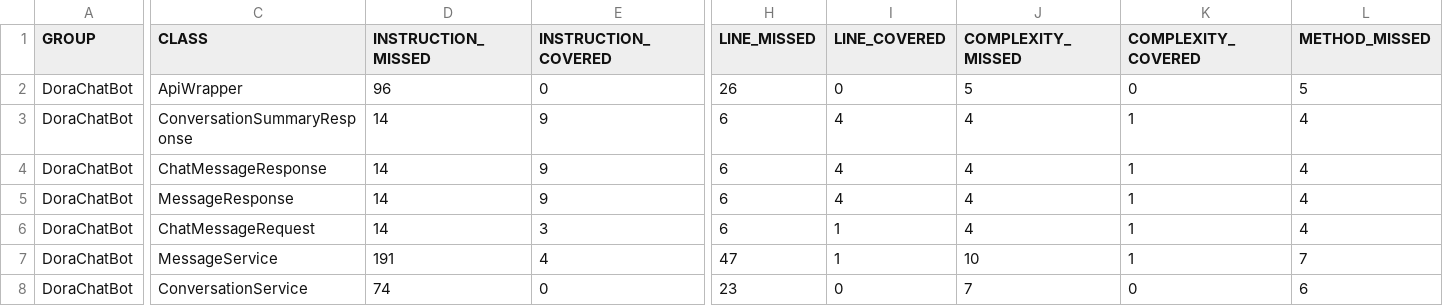
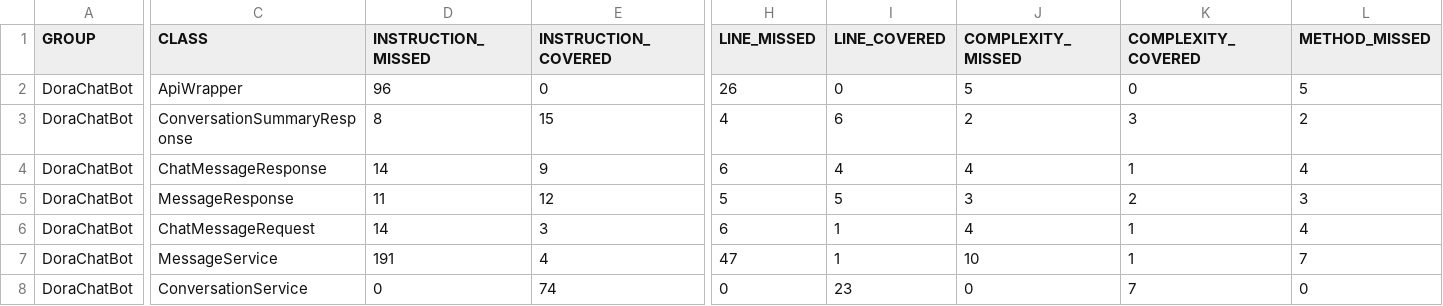
Before and after one commit to michalroziel/DoraChatBot, a CSV file: jacoco/jacoco.csv, drawn as a sheet; only a part is shown, gaps mark what is left out; the diff covers the shown part only; the diff names each change by its address in the sheet, - before the commit and + after, or states it on an @@ line.

```diff
--- a/jacoco/jacoco.csv
+++ b/jacoco/jacoco.csv
-D3 (INSTRUCTION_MISSED): 14
+D3 (INSTRUCTION_MISSED): 8
-E3 (INSTRUCTION_COVERED): 9
+E3 (INSTRUCTION_COVERED): 15
-H3 (LINE_MISSED): 6
+H3 (LINE_MISSED): 4
-I3 (LINE_COVERED): 4
+I3 (LINE_COVERED): 6
-J3 (COMPLEXITY_MISSED): 4
+J3 (COMPLEXITY_MISSED): 2
-K3 (COMPLEXITY_COVERED): 1
+K3 (COMPLEXITY_COVERED): 3
-L3 (METHOD_MISSED): 4
+L3 (METHOD_MISSED): 2
-D5 (INSTRUCTION_MISSED): 14
+D5 (INSTRUCTION_MISSED): 11
-E5 (INSTRUCTION_COVERED): 9
+E5 (INSTRUCTION_COVERED): 12
-H5 (LINE_MISSED): 6
+H5 (LINE_MISSED): 5
-I5 (LINE_COVERED): 4
+I5 (LINE_COVERED): 5
-J5 (COMPLEXITY_MISSED): 4
+J5 (COMPLEXITY_MISSED): 3
-K5 (COMPLEXITY_COVERED): 1
+K5 (COMPLEXITY_COVERED): 2
-L5 (METHOD_MISSED): 4
+L5 (METHOD_MISSED): 3
-D8 (INSTRUCTION_MISSED): 74
+D8 (INSTRUCTION_MISSED): 0
-E8 (INSTRUCTION_COVERED): 0
+E8 (INSTRUCTION_COVERED): 74
-H8 (LINE_MISSED): 23
+H8 (LINE_MISSED): 0
-I8 (LINE_COVERED): 0
+I8 (LINE_COVERED): 23
-J8 (COMPLEXITY_MISSED): 7
+J8 (COMPLEXITY_MISSED): 0
-K8 (COMPLEXITY_COVERED): 0
+K8 (COMPLEXITY_COVERED): 7
-L8 (METHOD_MISSED): 6
+L8 (METHOD_MISSED): 0
```
Also changed, not shown: 31 edited cells elsewhere in this file, 21 other files.
